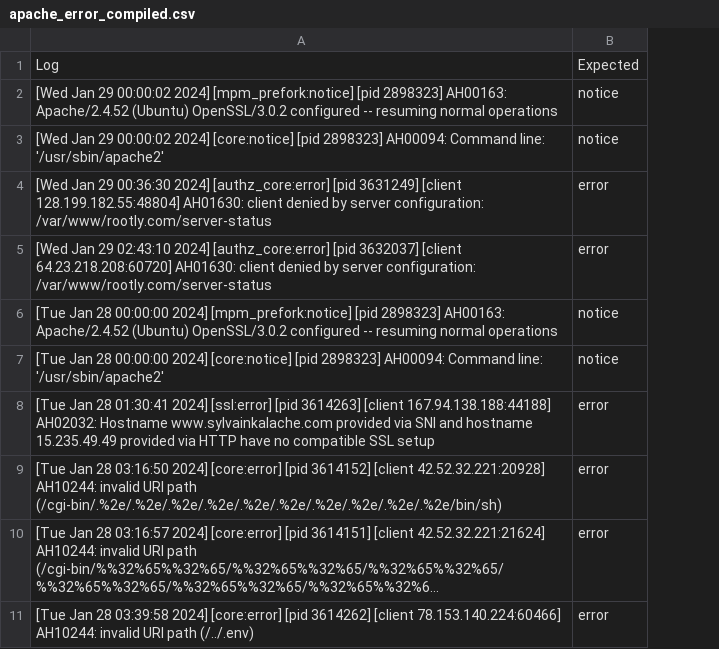
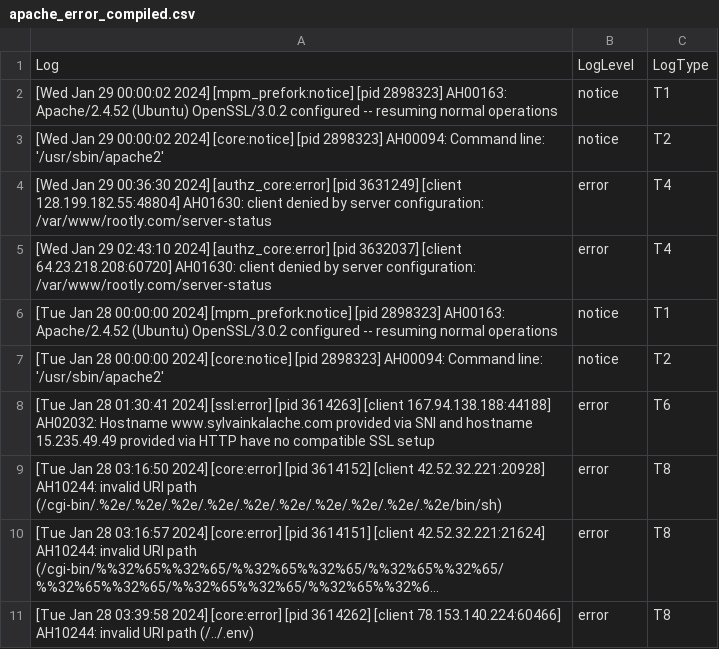
Before and after one commit to Rootly-AI-Lab/logs-dataset, a CSV file: apache/apache_error_compiled.csv, drawn as a sheet; only a part is shown; long unchanged cells end in …; the diff names each change by its address in the sheet, - before the commit and + after, or states it on an @@ line.

Commit message:
WIP add mini Apache error logs with type

```diff
--- a/apache/apache_error_compiled.csv
+++ b/apache/apache_error_compiled.csv
+column C, rows 1-11: LogType | T1 | T2 | T4 | T4 | T1 | T2 | T6 | T8 | T8 | T8
-B1: Expected
+B1: LogLevel
```
Also changed, not shown: 2 other files.
